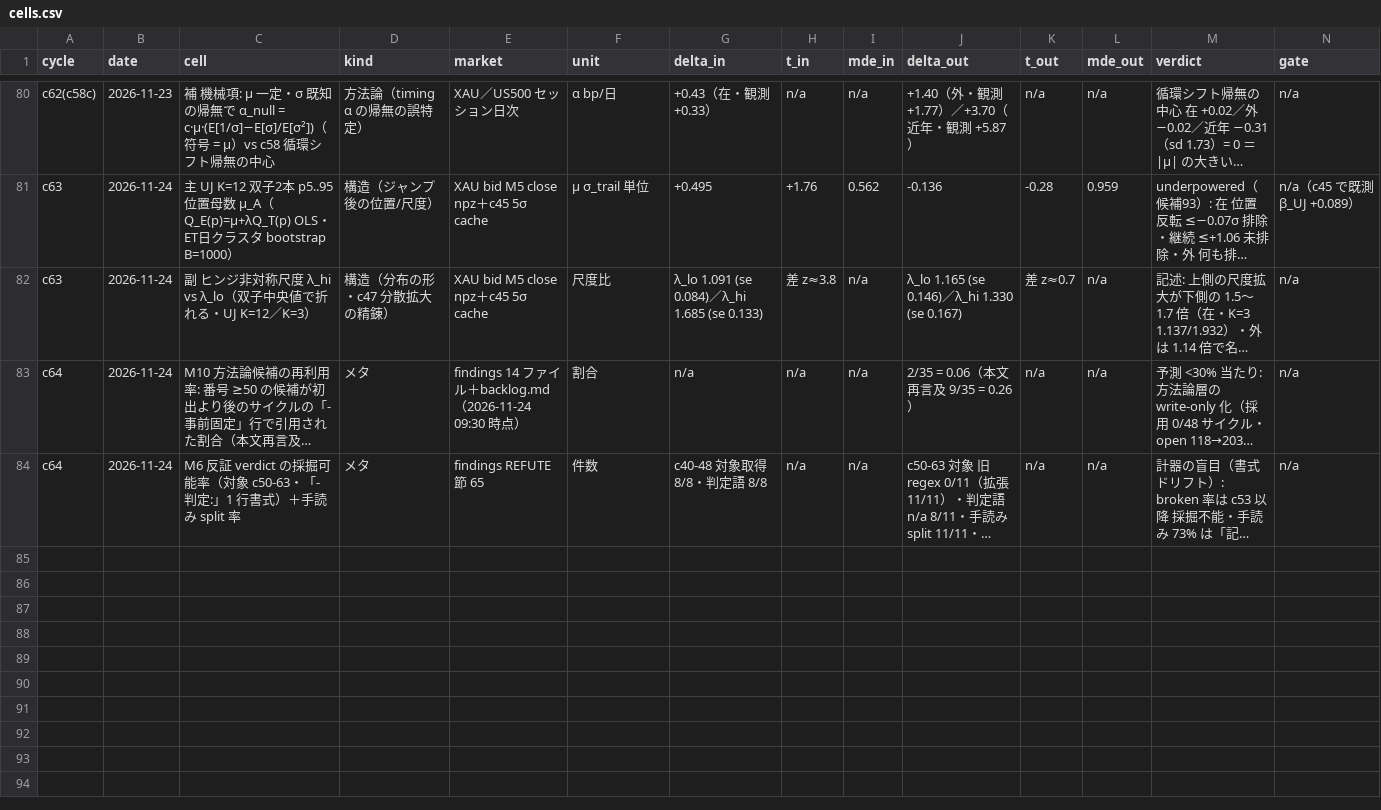
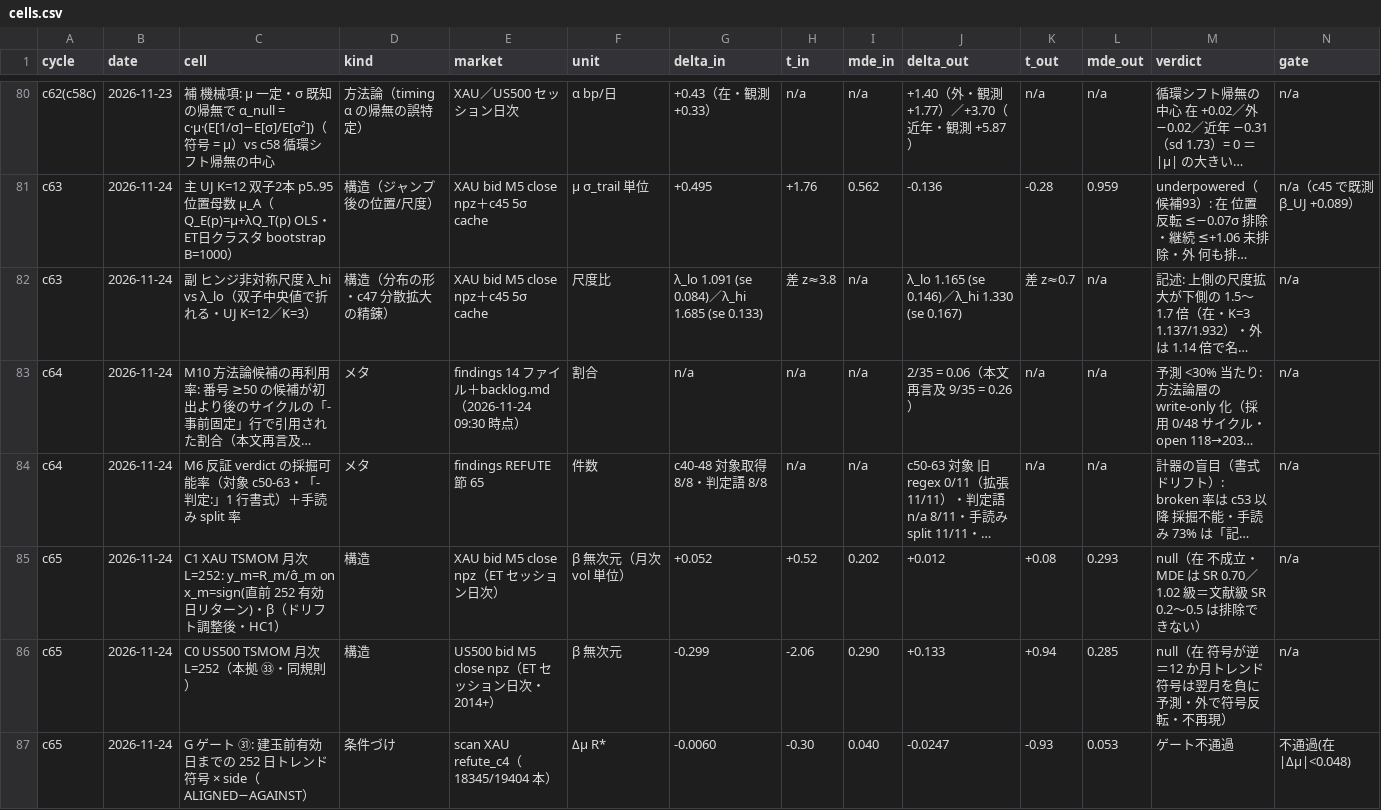
Before and after one commit to ke99089631-dev/aurel-memory-private-, a CSV file: projects/discretionary/live/AUREL_RESEARCH/data/cells.csv, drawn as a sheet; only a part is shown, gaps mark what is left out; long unchanged cells end in …; rows hold the shown columns only; the diff names each change by its address in the sheet, - before the commit and + after, or states it on an @@ line.

Commit message:
auto: AUREL sync 2026-11-24 12:52:23

```diff
--- a/projects/discretionary/live/AUREL_RESEARCH/data/cells.csv
+++ b/projects/discretionary/live/AUREL_RESEARCH/data/cells.csv
+row 85: c65 | 2026-11-24 | C1 XAU TSMOM 月次 L=252: y_m=R_m/σ̂_m on x_m=sign(直前 252 有効日リターン)・β（ドリフト調整後・HC1） | 構造 | XAU bid M5 close npz（ET セッション日次） | β 無次元（月次 vol 単位） | +0.052 | +0.52 | 0.202 | +0.012 | +0.08 | 0.293 | null（在 不成立・MDE は SR 0.70／1.02 級＝文献級 SR 0.2〜0.5 は排除できない） | n/a
+row 86: c65 | 2026-11-24 | C0 US500 TSMOM 月次 L=252（本拠 ㉝・同規則） | 構造 | US500 bid M5 close npz（ET セッション日次・2014+） | β 無次元 | -0.299 | -2.06 | 0.290 | +0.133 | +0.94 | 0.285 | null（在 符号が逆＝12 か月トレンド符号は翌月を負に予測・外で符号反転・不再現） | n/a
+row 87: c65 | 2026-11-24 | G ゲート ㉛: 建玉前有効日までの 252 日トレンド符号 × side（ALIGNED−AGAINST） | 条件づけ | scan XAU refute_c4（18345/19404 本） | Δμ R* | -0.0060 | -0.30 | 0.040 | -0.0247 | -0.93 | 0.053 | ゲート不通過 | 不通過(在 |Δμ|<0.048)
```
Also changed, not shown: 21 other files.
